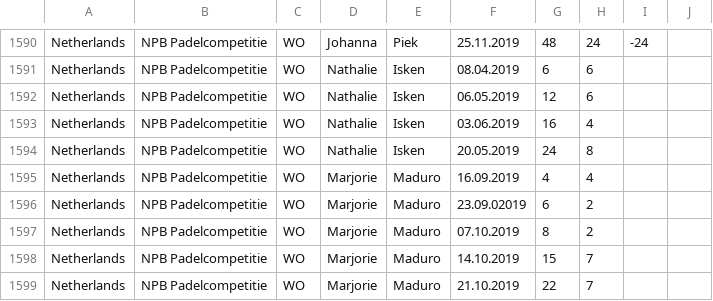
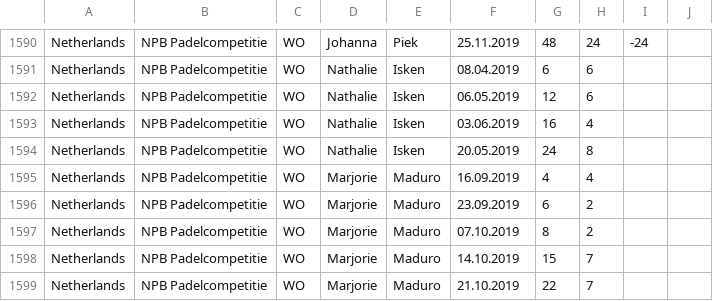
Before and after one commit to Padelanalytics/padelanalytics, a CSV file: tournaments/csv/NED_ranking_20200127.csv, drawn as a sheet; only a part is shown, gaps mark what is left out.

Commit message:
Fix wrong year date.

```diff
--- a/tournaments/csv/NED_ranking_20200127.csv
+++ b/tournaments/csv/NED_ranking_20200127.csv
@@ -1595,3 +1595,3 @@ Netherlands;NPB Padelcompetitie;WO;Nathalie;Isken;20.05.2019;24;8;
 Netherlands;NPB Padelcompetitie;WO;Marjorie;Maduro;16.09.2019;4;4;
-Netherlands;NPB Padelcompetitie;WO;Marjorie;Maduro;23.09.02019;6;2;
+Netherlands;NPB Padelcompetitie;WO;Marjorie;Maduro;23.09.2019;6;2;
 Netherlands;NPB Padelcompetitie;WO;Marjorie;Maduro;07.10.2019;8;2;
```
